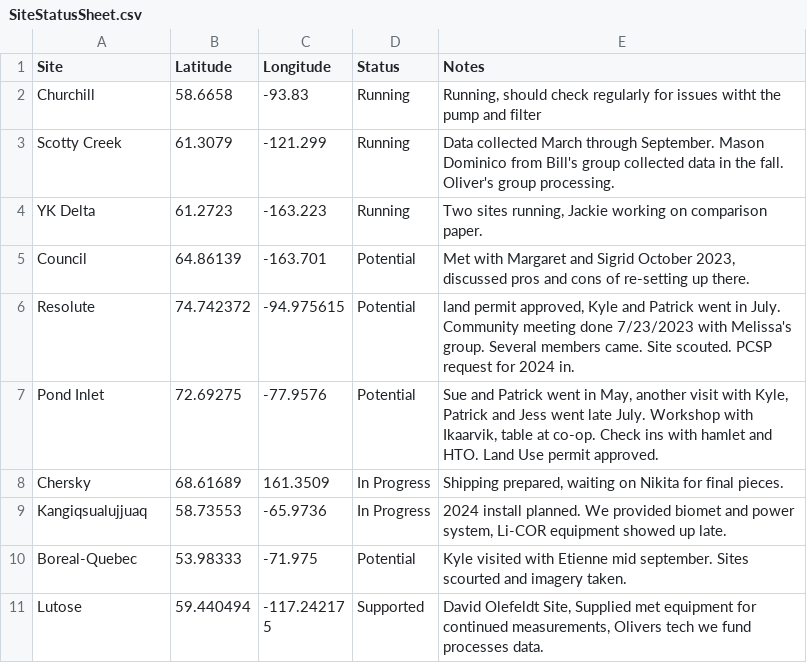
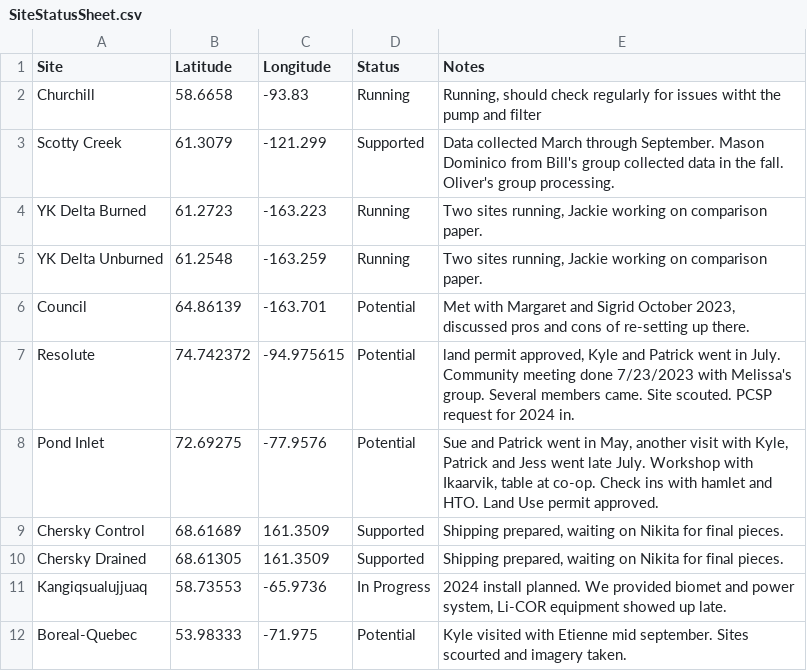
Before and after one commit to whrc/ArcticMaps, a CSV file: SiteStatusSheet.csv, drawn as a sheet; only a part is shown; the shorter side is filled out with more unchanged rows.

Commit message:
Update SiteStatusSheet.csv

```diff
--- a/SiteStatusSheet.csv
+++ b/SiteStatusSheet.csv
@@ -2,4 +2,5 @@ Site,Latitude,Longitude,Status,Notes
 Churchill,58.6658,-93.83,Running,"Running, should check regularly for issues witht the pump and filter"
-Scotty Creek,61.3079,-121.299,Running,"Data collected March through September. Mason Dominico from Bill's group collected data in the fall. Oliver's group processing."
-YK Delta,61.2723,-163.223,Running,"Two sites running, Jackie working on comparison paper."
+Scotty Creek,61.3079,-121.299,Supported,"Data collected March through September. Mason Dominico from Bill's group collected data in the fall. Oliver's group processing."
+YK Delta Burned,61.2723,-163.223,Running,"Two sites running, Jackie working on comparison paper."
+YK Delta Unburned,61.2548,-163.259,Running,"Two sites running, Jackie working on comparison paper."
 Council,64.86139,-163.701,Potential,"Met with Margaret and Sigrid October 2023, discussed pros and cons of re-setting up there."
@@ -7,3 +8,4 @@ Resolute,74.742372,-94.975615,Potential,"land permit approved, Kyle and Patrick
 Pond Inlet,72.69275,-77.9576,Potential,"Sue and Patrick went in May, another visit with Kyle, Patrick and Jess went late July. Workshop with Ikaarvik, table at co-op. Check ins with hamlet and HTO. Land Use permit approved."
-Chersky,68.61689,161.3509,In Progress,"Shipping prepared, waiting on Nikita for final pieces."
+Chersky Control,68.61689,161.3509,Supported,"Shipping prepared, waiting on Nikita for final pieces."
+Chersky Drained,68.61305,161.3509,Supported,"Shipping prepared, waiting on Nikita for final pieces."
 Kangiqsualujjuaq,58.73553,-65.9736,In Progress,"2024 install planned. We provided biomet and power system, Li-COR equipment showed up late."
```
